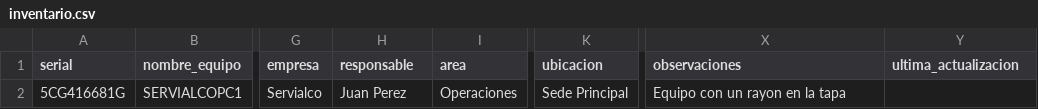
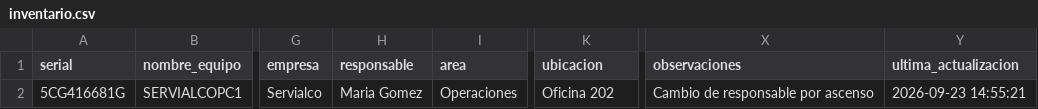
Before and after one commit to soporteti-beep/Inventario-Servialco, a CSV file: inventario.csv, drawn as a sheet; only a part is shown, gaps mark what is left out; the diff names each change by its address in the sheet, - before the commit and + after, or states it on an @@ line.

```diff
--- a/inventario.csv
+++ b/inventario.csv
-H2 (responsable): Juan Perez
+H2 (responsable): Maria Gomez
-K2 (ubicacion): Sede Principal
+K2 (ubicacion): Oficina 202
-X2 (observaciones): Equipo con un rayon en la tapa
+X2 (observaciones): Cambio de responsable por ascenso
-Y2 (ultima_actualizacion): (empty)
+Y2 (ultima_actualizacion): 2026-09-23 14:55:21
```
